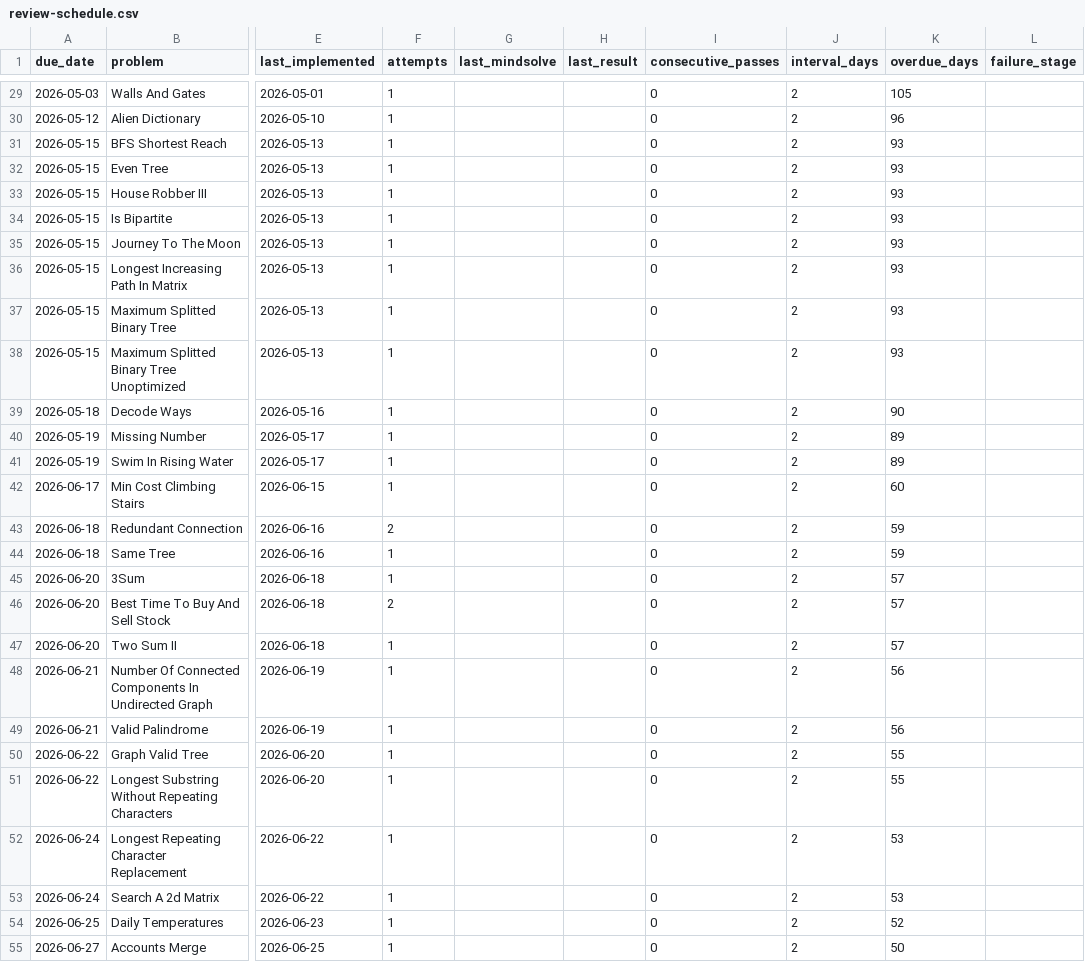
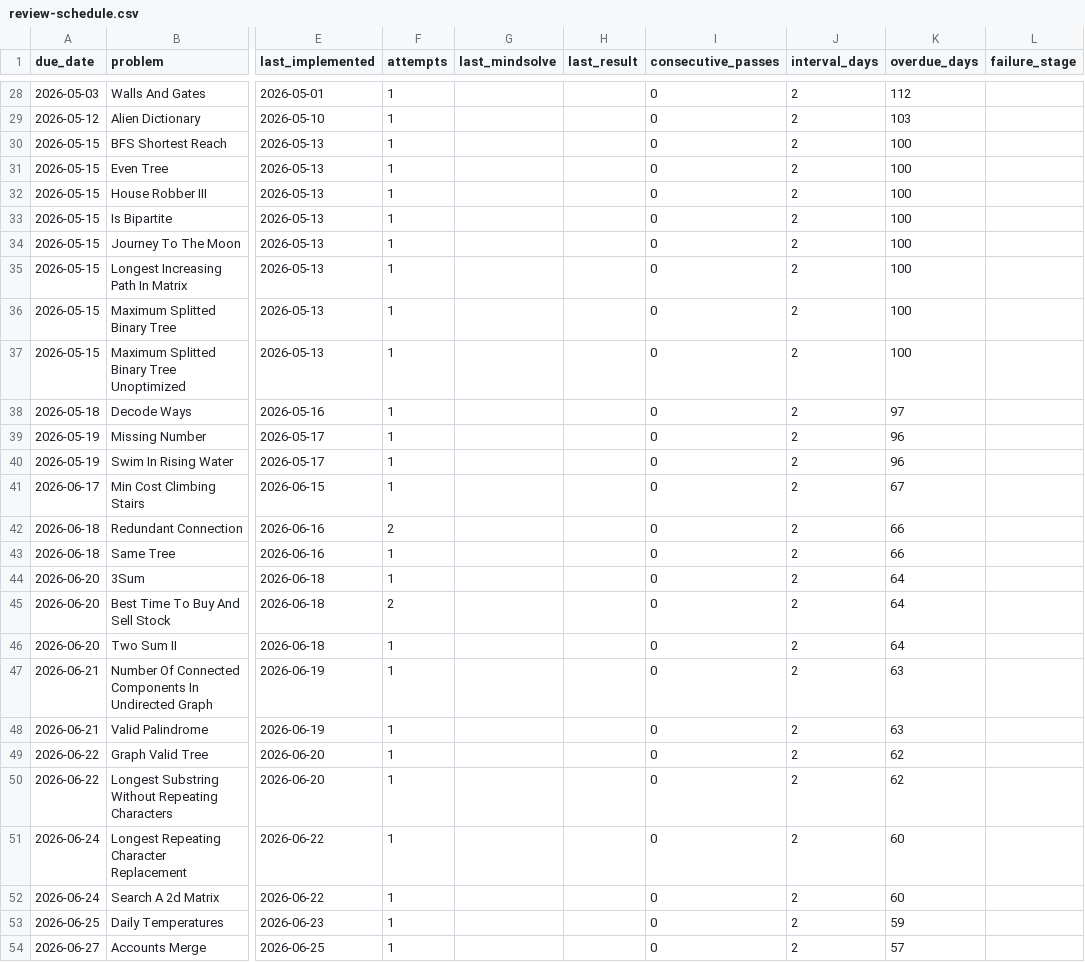
Before and after one commit to r-chong/dsa, a CSV file: review-schedule.csv, drawn as a sheet; only a part is shown, gaps mark what is left out; addresses are those after the commit; the diff covers the shown part only; the diff names each change by its address in the sheet, - before the commit and + after, or states it on an @@ line.

```diff
--- a/review-schedule.csv
+++ b/review-schedule.csv
-K28 (overdue_days): 105
+K28 (overdue_days): 112
-K29 (overdue_days): 96
+K29 (overdue_days): 103
-K30:K37 (overdue_days): 93
+K30:K37 (overdue_days): 100
-K38 (overdue_days): 90
+K38 (overdue_days): 97
-K39:K40 (overdue_days): 89
+K39:K40 (overdue_days): 96
-K41 (overdue_days): 60
+K41 (overdue_days): 67
-K42:K43 (overdue_days): 59
+K42:K43 (overdue_days): 66
-K44:K46 (overdue_days): 57
+K44:K46 (overdue_days): 64
-K47:K48 (overdue_days): 56
+K47:K48 (overdue_days): 63
-K49:K50 (overdue_days): 55
+K49:K50 (overdue_days): 62
-K51:K52 (overdue_days): 53
+K51:K52 (overdue_days): 60
-K53 (overdue_days): 52
+K53 (overdue_days): 59
-K54 (overdue_days): 50
+K54 (overdue_days): 57
```
Also changed, not shown: 5 added rows, 2 removed rows and 78 edited cells elsewhere in this file.
